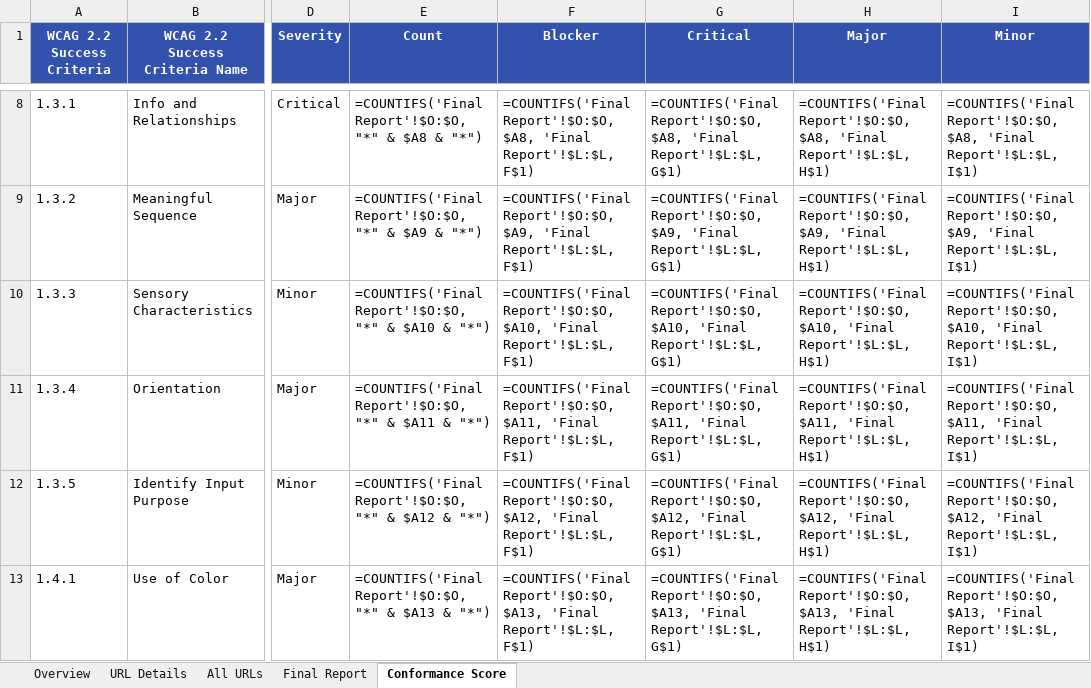
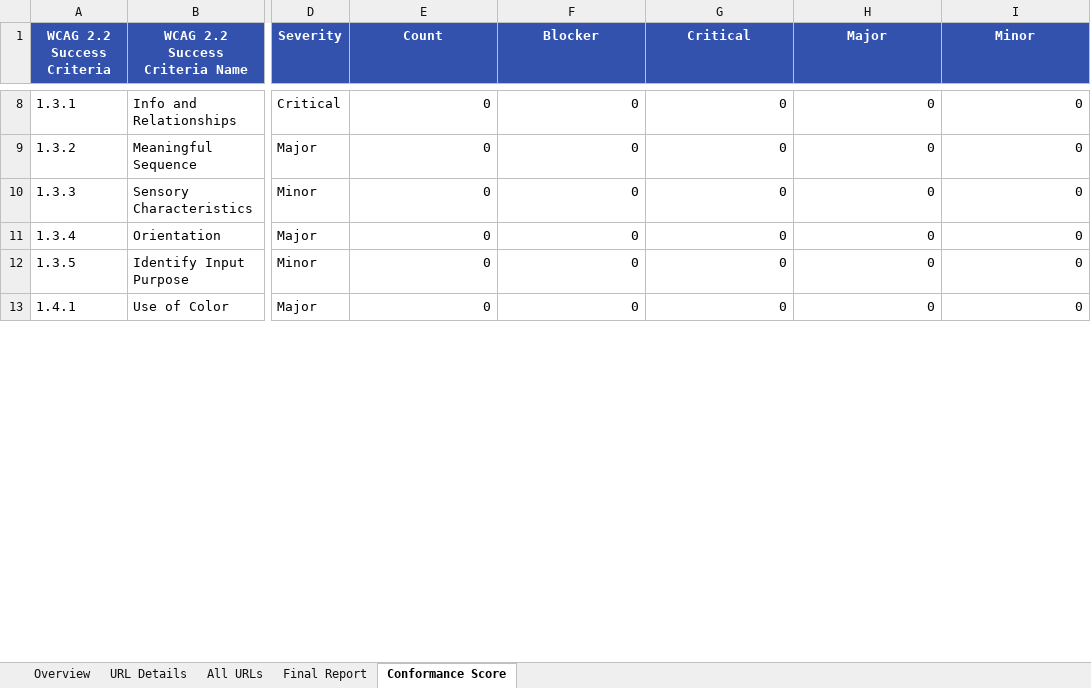
Before and after one commit to SangamNishad13/PMS-reporting-tool, an Excel workbook: assets/templates/report_template.xlsx, sheet Conformance Score, drawn as a sheet; only a part is shown, gaps mark what is left out; values as stored, in another font and other column widths than the file's, no borders; formulas without a stored value are shown as written; the diff covers the shown part only; the diff names each change by its address in the sheet, - before the commit and + after, or states it on an @@ line.

```diff
--- a/assets/templates/report_template.xlsx (sheet Conformance Score)
+++ b/assets/templates/report_template.xlsx (sheet Conformance Score)
-E8 (Count): =COUNTIFS('Final Report'!$O:$O, "*" & $A8 & "*")
+E8 (Count): 0
-F8 (Blocker): =COUNTIFS('Final Report'!$O:$O, $A8, 'Final Report'!$L:$L, F$1)
+F8 (Blocker): 0
-G8 (Critical): =COUNTIFS('Final Report'!$O:$O, $A8, 'Final Report'!$L:$L, G$1)
+G8 (Critical): 0
-H8 (Major): =COUNTIFS('Final Report'!$O:$O, $A8, 'Final Report'!$L:$L, H$1)
+H8 (Major): 0
-I8 (Minor): =COUNTIFS('Final Report'!$O:$O, $A8, 'Final Report'!$L:$L, I$1)
+I8 (Minor): 0
-E9 (Count): =COUNTIFS('Final Report'!$O:$O, "*" & $A9 & "*")
+E9 (Count): 0
-F9 (Blocker): =COUNTIFS('Final Report'!$O:$O, $A9, 'Final Report'!$L:$L, F$1)
+F9 (Blocker): 0
-G9 (Critical): =COUNTIFS('Final Report'!$O:$O, $A9, 'Final Report'!$L:$L, G$1)
+G9 (Critical): 0
-H9 (Major): =COUNTIFS('Final Report'!$O:$O, $A9, 'Final Report'!$L:$L, H$1)
+H9 (Major): 0
-I9 (Minor): =COUNTIFS('Final Report'!$O:$O, $A9, 'Final Report'!$L:$L, I$1)
+I9 (Minor): 0
-E10 (Count): =COUNTIFS('Final Report'!$O:$O, "*" & $A10 & "*")
+E10 (Count): 0
-F10 (Blocker): =COUNTIFS('Final Report'!$O:$O, $A10, 'Final Report'!$L:$L, F$1)
+F10 (Blocker): 0
-G10 (Critical): =COUNTIFS('Final Report'!$O:$O, $A10, 'Final Report'!$L:$L, G$1)
+G10 (Critical): 0
-H10 (Major): =COUNTIFS('Final Report'!$O:$O, $A10, 'Final Report'!$L:$L, H$1)
+H10 (Major): 0
-I10 (Minor): =COUNTIFS('Final Report'!$O:$O, $A10, 'Final Report'!$L:$L, I$1)
+I10 (Minor): 0
-E11 (Count): =COUNTIFS('Final Report'!$O:$O, "*" & $A11 & "*")
+E11 (Count): 0
-F11 (Blocker): =COUNTIFS('Final Report'!$O:$O, $A11, 'Final Report'!$L:$L, F$1)
+F11 (Blocker): 0
-G11 (Critical): =COUNTIFS('Final Report'!$O:$O, $A11, 'Final Report'!$L:$L, G$1)
+G11 (Critical): 0
-H11 (Major): =COUNTIFS('Final Report'!$O:$O, $A11, 'Final Report'!$L:$L, H$1)
+H11 (Major): 0
-I11 (Minor): =COUNTIFS('Final Report'!$O:$O, $A11, 'Final Report'!$L:$L, I$1)
+I11 (Minor): 0
-E12 (Count): =COUNTIFS('Final Report'!$O:$O, "*" & $A12 & "*")
+E12 (Count): 0
-F12 (Blocker): =COUNTIFS('Final Report'!$O:$O, $A12, 'Final Report'!$L:$L, F$1)
+F12 (Blocker): 0
-G12 (Critical): =COUNTIFS('Final Report'!$O:$O, $A12, 'Final Report'!$L:$L, G$1)
+G12 (Critical): 0
-H12 (Major): =COUNTIFS('Final Report'!$O:$O, $A12, 'Final Report'!$L:$L, H$1)
+H12 (Major): 0
-I12 (Minor): =COUNTIFS('Final Report'!$O:$O, $A12, 'Final Report'!$L:$L, I$1)
+I12 (Minor): 0
-E13 (Count): =COUNTIFS('Final Report'!$O:$O, "*" & $A13 & "*")
+E13 (Count): 0
-F13 (Blocker): =COUNTIFS('Final Report'!$O:$O, $A13, 'Final Report'!$L:$L, F$1)
+F13 (Blocker): 0
-G13 (Critical): =COUNTIFS('Final Report'!$O:$O, $A13, 'Final Report'!$L:$L, G$1)
+G13 (Critical): 0
-H13 (Major): =COUNTIFS('Final Report'!$O:$O, $A13, 'Final Report'!$L:$L, H$1)
+H13 (Major): 0
-I13 (Minor): =COUNTIFS('Final Report'!$O:$O, $A13, 'Final Report'!$L:$L, I$1)
+I13 (Minor): 0
```
Also changed, not shown: 251 edited cells elsewhere in this sheet, sheet Overview, formulas that keep their value, charts or pictures.
